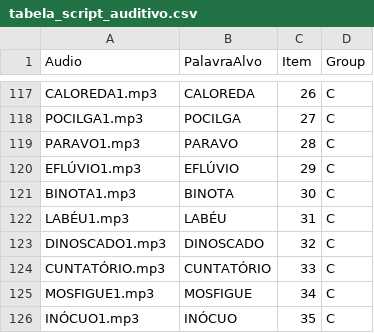
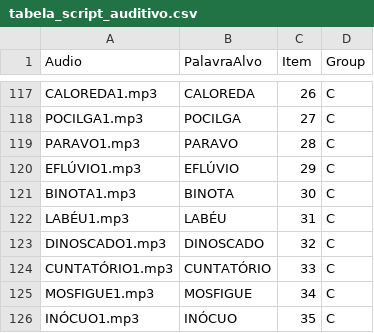
Before and after one commit to fabyoliveirapit/Teste_auditivo2, a CSV file: chunk_includes/tabela_script_auditivo.csv, drawn as a sheet; only a part is shown, gaps mark what is left out; the diff covers the shown part only.

```diff
--- a/chunk_includes/tabela_script_auditivo.csv
+++ b/chunk_includes/tabela_script_auditivo.csv
@@ -123,3 +123,3 @@ LABÉU1.mp3,LABÉU,31,C
 DINOSCADO1.mp3,DINOSCADO,32,C
-CUNTATÓRIO.mp3,CUNTATÓRIO,33,C
+CUNTATÓRIO1.mp3,CUNTATÓRIO,33,C
 MOSFIGUE1.mp3,MOSFIGUE,34,C
```
Also changed, not shown: 5 edited cells elsewhere in this file.
